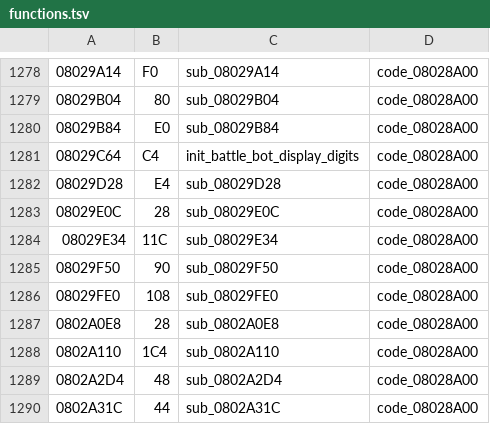
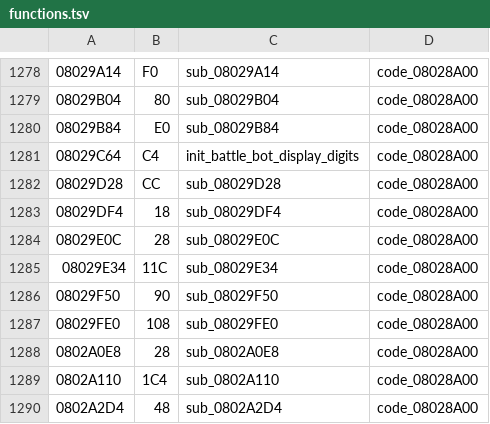
Before and after one commit to rommerhacks/medabots-rokusho, a TSV file: config/functions.tsv, drawn as a sheet; only a part is shown, gaps mark what is left out; the shorter side is filled out with more unchanged rows.

```diff
--- a/config/functions.tsv
+++ b/config/functions.tsv
@@ -1281,3 +1281,4 @@
 08029C64	C4	init_battle_bot_display_digits	code_08028A00
-08029D28	E4	sub_08029D28	code_08028A00
+08029D28	CC	sub_08029D28	code_08028A00
+08029DF4	18	sub_08029DF4	code_08028A00
 08029E0C	28	sub_08029E0C	code_08028A00
```
Also changed, not shown: 6 other files.
